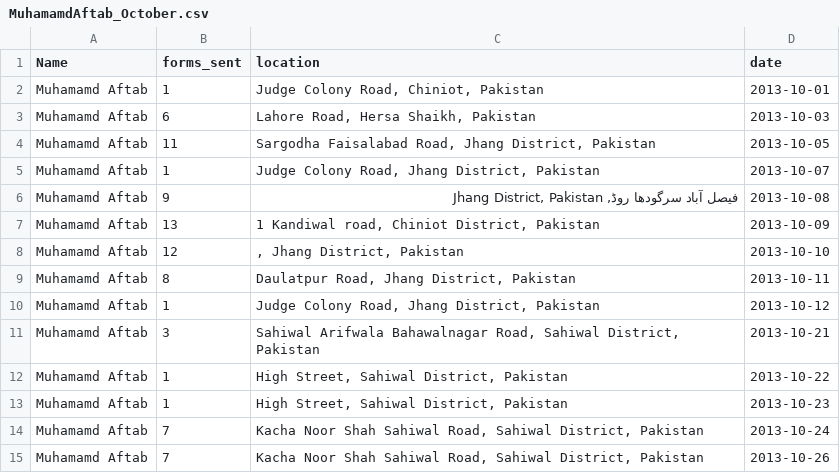
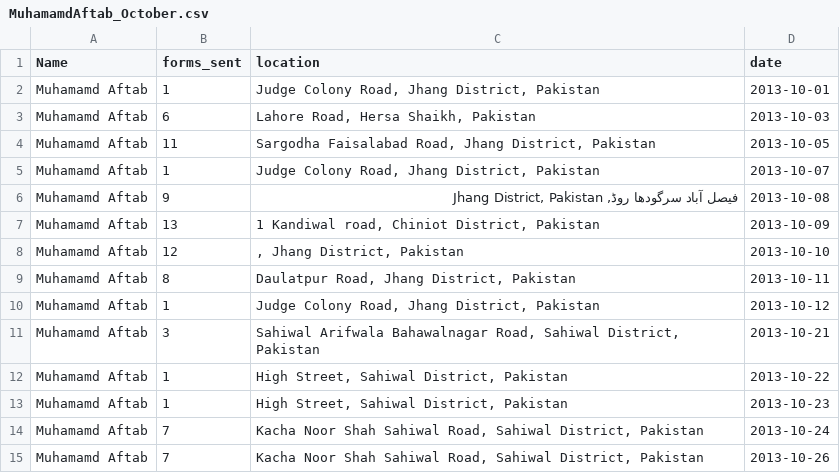
Before and after one commit to abid25/new_wb_lhw, a CSV file: testing/MuhamamdAftab_October.csv, drawn as a sheet.

```diff
--- a/testing/MuhamamdAftab_October.csv
+++ b/testing/MuhamamdAftab_October.csv
@@ -1,3 +1,3 @@
 Name,forms_sent,location,date
-Muhamamd Aftab,1,"Judge Colony Road, Chiniot, Pakistan",2013-10-01
+Muhamamd Aftab,1,"Judge Colony Road, Jhang District, Pakistan",2013-10-01
 Muhamamd Aftab,6,"Lahore Road, Hersa Shaikh, Pakistan",2013-10-03
```
Also changed, not shown: testing/Ch.GhulamAhmad_October.csv, testing/GhulamMustafa_October.csv, 6 other files.
